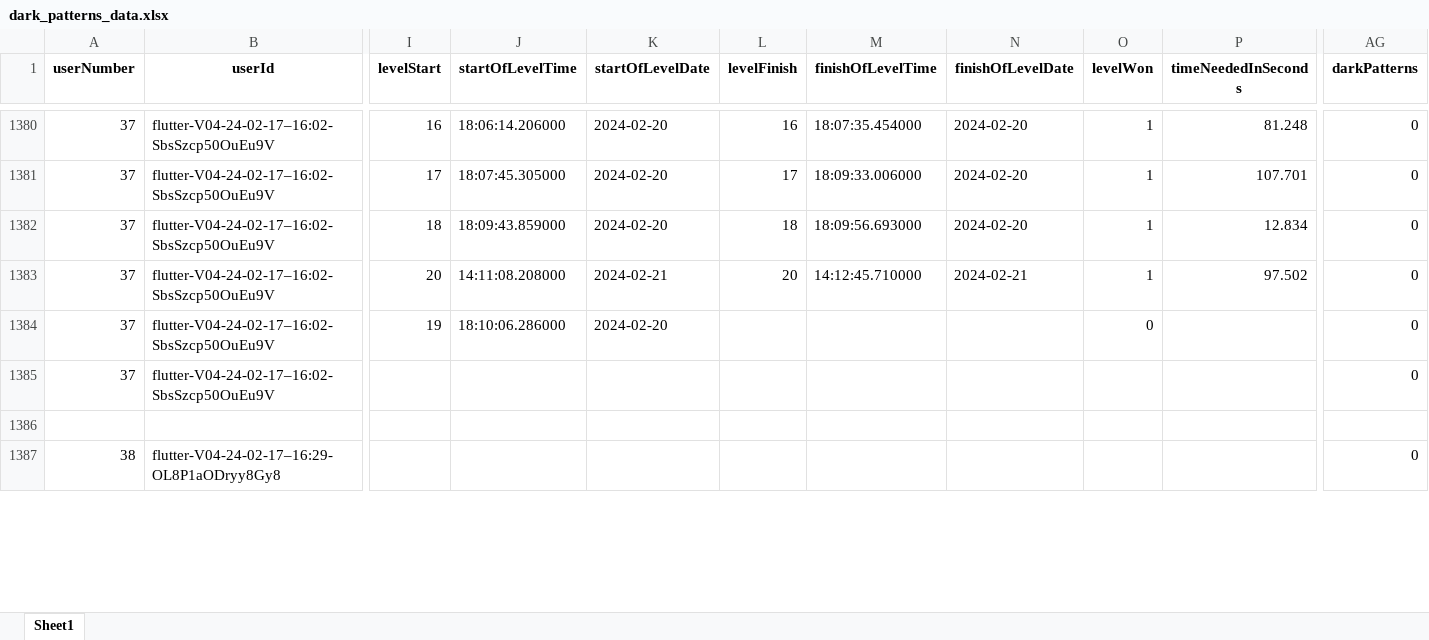
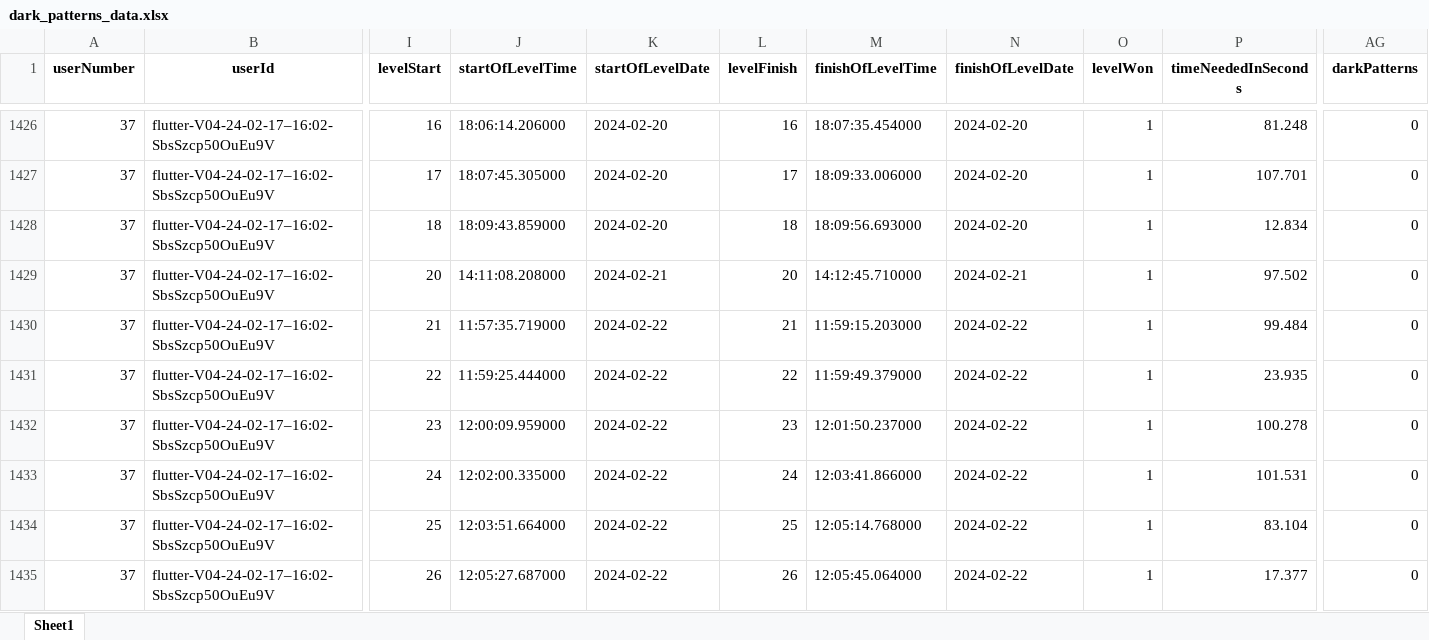
Before and after one commit to felpower/Projekt2_Flutter_Crush, an Excel workbook: generators/dark_patterns_data.xlsx, sheet Sheet1, drawn as a sheet; only a part is shown, gaps mark what is left out; the shorter side is filled out with more unchanged rows; values as stored, in another font and other column widths than the file's, no borders; rows hold the shown columns only; the diff covers the shown part only; the diff names each change by its address in the sheet, - before the commit and + after, or states it on an @@ line.

```diff
--- a/generators/dark_patterns_data.xlsx (sheet Sheet1)
+++ b/generators/dark_patterns_data.xlsx (sheet Sheet1)
+row 1430: 37 | flutter-V04-24-02-17–16:02-SbsSzcp50OuEu9V | 21 | 11:57:35.719000 | 2024-02-22 | 21 | 11:59:15.203000 | 2024-02-22 | 1 | 99.484 | 0
+row 1431: 37 | flutter-V04-24-02-17–16:02-SbsSzcp50OuEu9V | 22 | 11:59:25.444000 | 2024-02-22 | 22 | 11:59:49.379000 | 2024-02-22 | 1 | 23.935 | 0
+row 1432: 37 | flutter-V04-24-02-17–16:02-SbsSzcp50OuEu9V | 23 | 12:00:09.959000 | 2024-02-22 | 23 | 12:01:50.237000 | 2024-02-22 | 1 | 100.278 | 0
+row 1433: 37 | flutter-V04-24-02-17–16:02-SbsSzcp50OuEu9V | 24 | 12:02:00.335000 | 2024-02-22 | 24 | 12:03:41.866000 | 2024-02-22 | 1 | 101.531 | 0
+row 1434: 37 | flutter-V04-24-02-17–16:02-SbsSzcp50OuEu9V | 25 | 12:03:51.664000 | 2024-02-22 | 25 | 12:05:14.768000 | 2024-02-22 | 1 | 83.104 | 0
+row 1435: 37 | flutter-V04-24-02-17–16:02-SbsSzcp50OuEu9V | 26 | 12:05:27.687000 | 2024-02-22 | 26 | 12:05:45.064000 | 2024-02-22 | 1 | 17.377 | 0
```
Also changed, not shown: other rows of this sheet, 1 other file.
